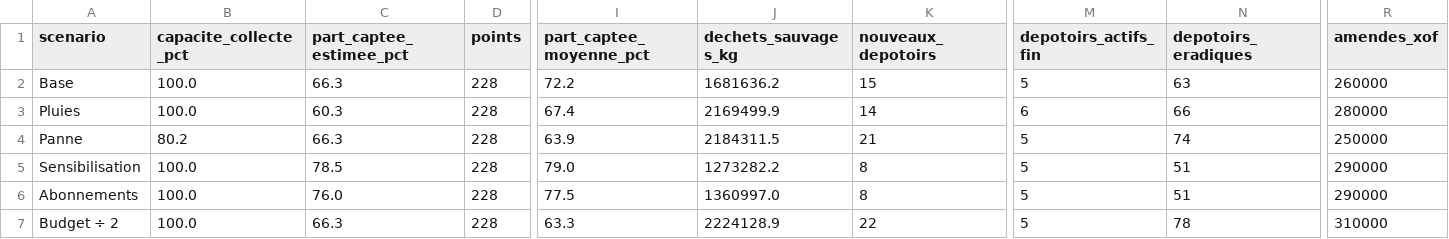
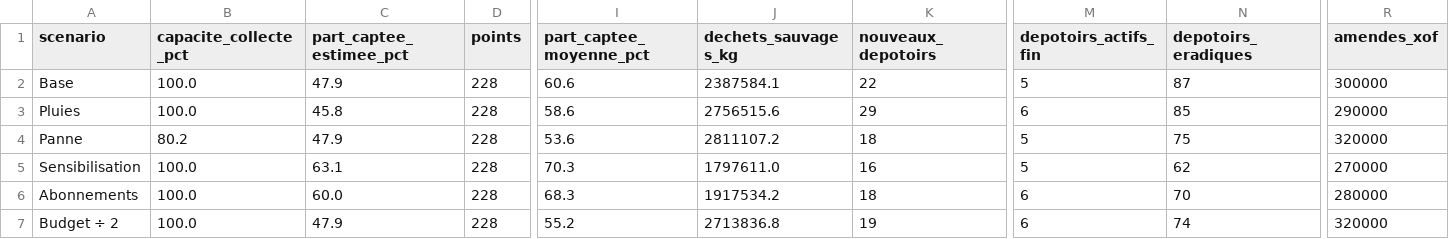
Before and after one commit to AlfredChristian/yilgmde, a CSV file: docs/rapport/resultats.csv, drawn as a sheet; only a part is shown, gaps mark what is left out; the diff names each change by its address in the sheet, - before the commit and + after, or states it on an @@ line.

```diff
--- a/docs/rapport/resultats.csv
+++ b/docs/rapport/resultats.csv
-C2 (part_captee_estimee_pct): 66.3
+C2 (part_captee_estimee_pct): 47.9
-I2 (part_captee_moyenne_pct): 72.2
+I2 (part_captee_moyenne_pct): 60.6
-J2 (dechets_sauvages_kg): 1681636.2
+J2 (dechets_sauvages_kg): 2387584.1
-K2 (nouveaux_depotoirs): 15
+K2 (nouveaux_depotoirs): 22
-N2 (depotoirs_eradiques): 63
+N2 (depotoirs_eradiques): 87
-R2 (amendes_xof): 260000
+R2 (amendes_xof): 300000
-C3 (part_captee_estimee_pct): 60.3
+C3 (part_captee_estimee_pct): 45.8
-I3 (part_captee_moyenne_pct): 67.4
+I3 (part_captee_moyenne_pct): 58.6
-J3 (dechets_sauvages_kg): 2169499.9
+J3 (dechets_sauvages_kg): 2756515.6
-K3 (nouveaux_depotoirs): 14
+K3 (nouveaux_depotoirs): 29
-N3 (depotoirs_eradiques): 66
+N3 (depotoirs_eradiques): 85
-R3 (amendes_xof): 280000
+R3 (amendes_xof): 290000
-C4 (part_captee_estimee_pct): 66.3
+C4 (part_captee_estimee_pct): 47.9
-I4 (part_captee_moyenne_pct): 63.9
+I4 (part_captee_moyenne_pct): 53.6
-J4 (dechets_sauvages_kg): 2184311.5
+J4 (dechets_sauvages_kg): 2811107.2
-K4 (nouveaux_depotoirs): 21
+K4 (nouveaux_depotoirs): 18
-N4 (depotoirs_eradiques): 74
+N4 (depotoirs_eradiques): 75
-R4 (amendes_xof): 250000
+R4 (amendes_xof): 320000
-C5 (part_captee_estimee_pct): 78.5
+C5 (part_captee_estimee_pct): 63.1
-I5 (part_captee_moyenne_pct): 79.0
+I5 (part_captee_moyenne_pct): 70.3
-J5 (dechets_sauvages_kg): 1273282.2
+J5 (dechets_sauvages_kg): 1797611.0
-K5 (nouveaux_depotoirs): 8
+K5 (nouveaux_depotoirs): 16
-N5 (depotoirs_eradiques): 51
+N5 (depotoirs_eradiques): 62
-R5 (amendes_xof): 290000
+R5 (amendes_xof): 270000
-C6 (part_captee_estimee_pct): 76.0
+C6 (part_captee_estimee_pct): 60.0
-I6 (part_captee_moyenne_pct): 77.5
+I6 (part_captee_moyenne_pct): 68.3
-J6 (dechets_sauvages_kg): 1360997.0
+J6 (dechets_sauvages_kg): 1917534.2
-K6 (nouveaux_depotoirs): 8
+K6 (nouveaux_depotoirs): 18
-M6:M7 (depotoirs_actifs_fin): 5
+M6:M7 (depotoirs_actifs_fin): 6
-N6 (depotoirs_eradiques): 51
+N6 (depotoirs_eradiques): 70
-R6 (amendes_xof): 290000
+R6 (amendes_xof): 280000
-C7 (part_captee_estimee_pct): 66.3
+C7 (part_captee_estimee_pct): 47.9
-I7 (part_captee_moyenne_pct): 63.3
+I7 (part_captee_moyenne_pct): 55.2
-J7 (dechets_sauvages_kg): 2224128.9
+J7 (dechets_sauvages_kg): 2713836.8
-K7 (nouveaux_depotoirs): 22
+K7 (nouveaux_depotoirs): 19
-N7 (depotoirs_eradiques): 78
+N7 (depotoirs_eradiques): 74
-R7 (amendes_xof): 310000
+R7 (amendes_xof): 320000
```
Also changed, not shown: docs/rapport/simulation_par_jour.csv, 10 other files.
